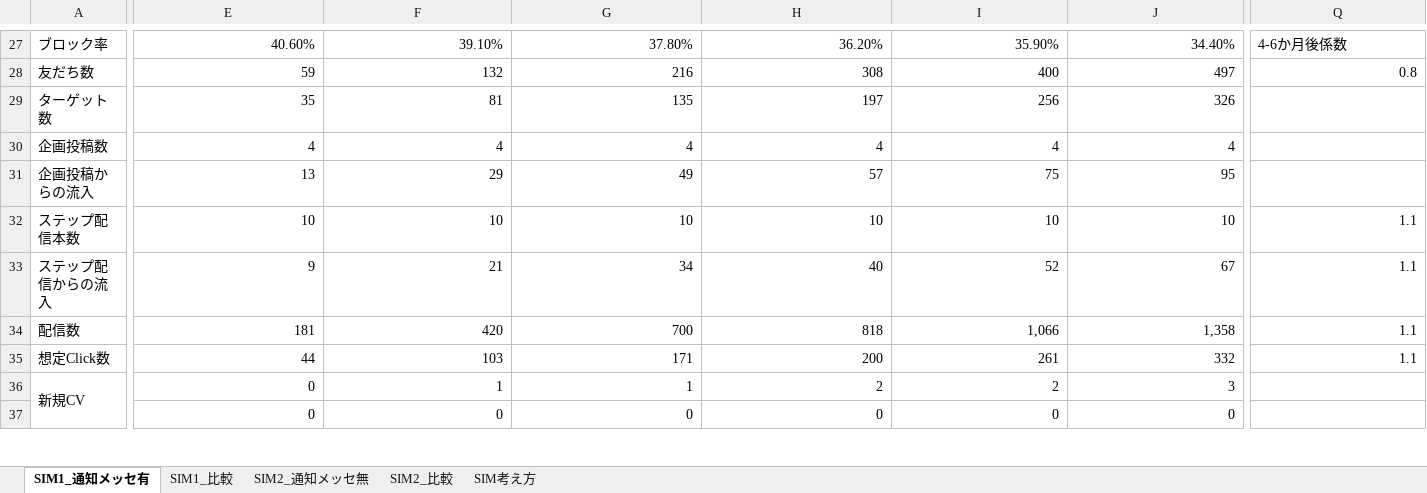
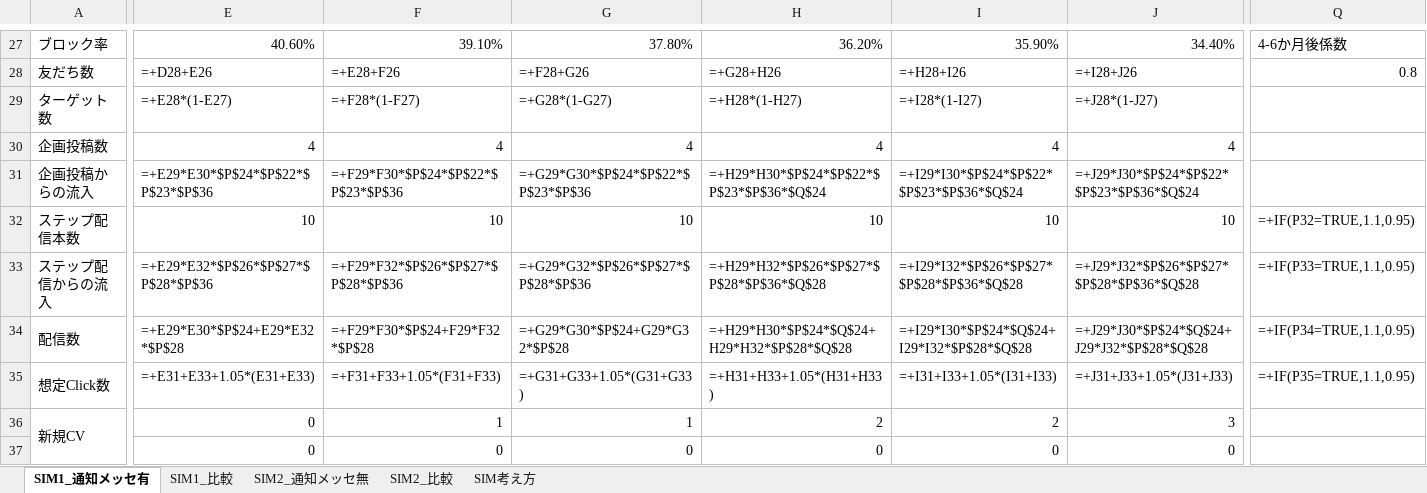
Before and after one commit to tonomura-r-dev/folder, an Excel workbook: 20260929_株式会社チェングロウス御中_LINEOA施策提案【SIM】ver2.0.xlsx, sheet SIM1_通知メッセ有, drawn as a sheet; only a part is shown, gaps mark what is left out; values as stored, in another font and other column widths than the file's, no cell formats; formulas without a stored value are shown as written; removed rows and columns are numbered as before the commit, all else as after; rows hold the shown columns only; the diff covers the shown part only; the diff names each change by its address in the sheet, - before the commit and + after, or states it on an @@ line.

```diff
--- a/20260929_株式会社チェングロウス御中_LINEOA施策提案【SIM】ver2.0.xlsx (sheet SIM1_通知メッセ有)
+++ b/20260929_株式会社チェングロウス御中_LINEOA施策提案【SIM】ver2.0.xlsx (sheet SIM1_通知メッセ有)
-E28: 59
+E28: =+D28+E26
-F28: 132
+F28: =+E28+F26
-G28: 216
+G28: =+F28+G26
-H28: 308
+H28: =+G28+H26
-I28: 400
+I28: =+H28+I26
-J28: 497
+J28: =+I28+J26
-E29: 35
+E29: =+E28*(1-E27)
-F29: 81
+F29: =+F28*(1-F27)
-G29: 135
+G29: =+G28*(1-G27)
-H29: 197
+H29: =+H28*(1-H27)
-I29: 256
+I29: =+I28*(1-I27)
-J29: 326
+J29: =+J28*(1-J27)
-row 31: 企画投稿からの流入 | 13 | 29 | 49 | 57 | 75 | 95
+row 31: 企画投稿からの流入 | =+E29*E30*$P$24*$P$22*$P$23*$P$36 | =+F29*F30*$P$24*$P$22*$P$23*$P$36 | =+G29*G30*$P$24*$P$22*$P$23*$P$36 | =+H29*H30*$P$24*$P$22*$P$23*$P$36*$Q$24 | =+I29*I30*$P$24*$P$22*$P$23*$P$36*$Q$24 | =+J29*J30*$P$24*$P$22*$P$23*$P$36*$Q$24
-Q32: 1.1
+Q32: =+IF(P32=TRUE,1.1,0.95)
-E33: 9
+E33: =+E29*E32*$P$26*$P$27*$P$28*$P$36
-F33: 21
+F33: =+F29*F32*$P$26*$P$27*$P$28*$P$36
-G33: 34
+G33: =+G29*G32*$P$26*$P$27*$P$28*$P$36
-H33: 40
+H33: =+H29*H32*$P$26*$P$27*$P$28*$P$36*$Q$28
-I33: 52
+I33: =+I29*I32*$P$26*$P$27*$P$28*$P$36*$Q$28
-J33: 67
+J33: =+J29*J32*$P$26*$P$27*$P$28*$P$36*$Q$28
-Q33: 1.1
+Q33: =+IF(P33=TRUE,1.1,0.95)
-row 34: 配信数 | 181 | 420 | 700 | 818 | 1,066 | 1,358 | 1.1
-row 35: 想定Click数 | 44 | 103 | 171 | 200 | 261 | 332 | 1.1
+row 34: 配信数 | =+E29*E30*$P$24+E29*E32*$P$28 | =+F29*F30*$P$24+F29*F32*$P$28 | =+G29*G30*$P$24+G29*G32*$P$28 | =+H29*H30*$P$24*$Q$24+H29*H32*$P$28*$Q$28 | =+I29*I30*$P$24*$Q$24+I29*I32*$P$28*$Q$28 | =+J29*J30*$P$24*$Q$24+J29*J32*$P$28*$Q$28 | =+IF(P34=TRUE,1.1,0.95)
+row 35: 想定Click数 | =+E31+E33+1.05*(E31+E33) | =+F31+F33+1.05*(F31+F33) | =+G31+G33+1.05*(G31+G33) | =+H31+H33+1.05*(H31+H33) | =+I31+I33+1.05*(I31+I33) | =+J31+J33+1.05*(J31+J33) | =+IF(P35=TRUE,1.1,0.95)
```
Also changed, not shown: 15 added rows, 15 removed rows and 49 edited cells elsewhere in this sheet, sheet SIM2_通知メッセ無, sheet SIM2_比較, sheet SIM1_比較, sheet SIM考え方, cell formats, formulas that keep their value, hidden cells, 2 other files.
